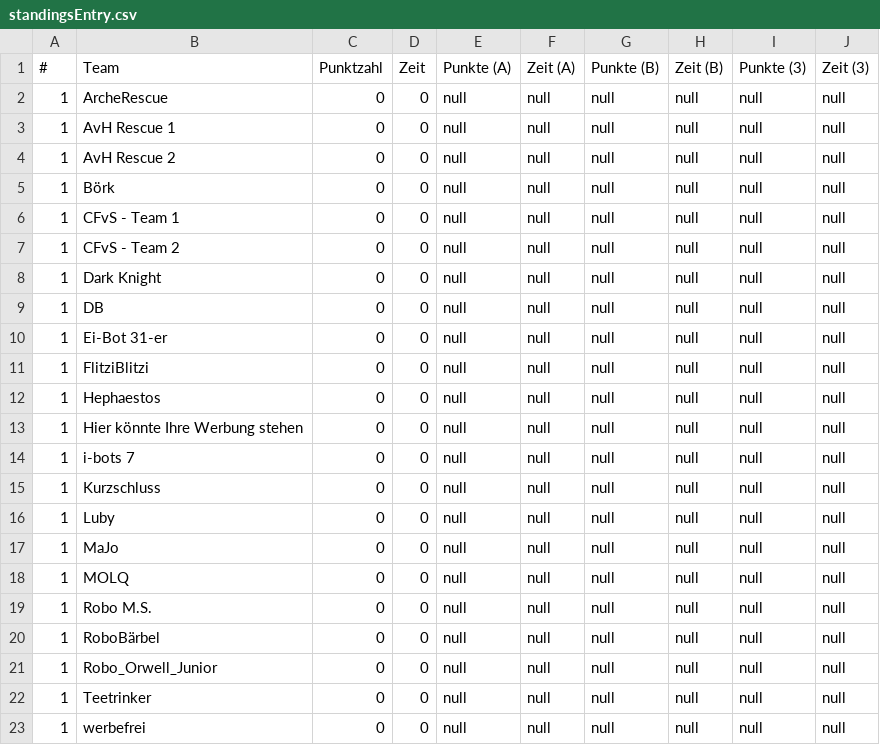
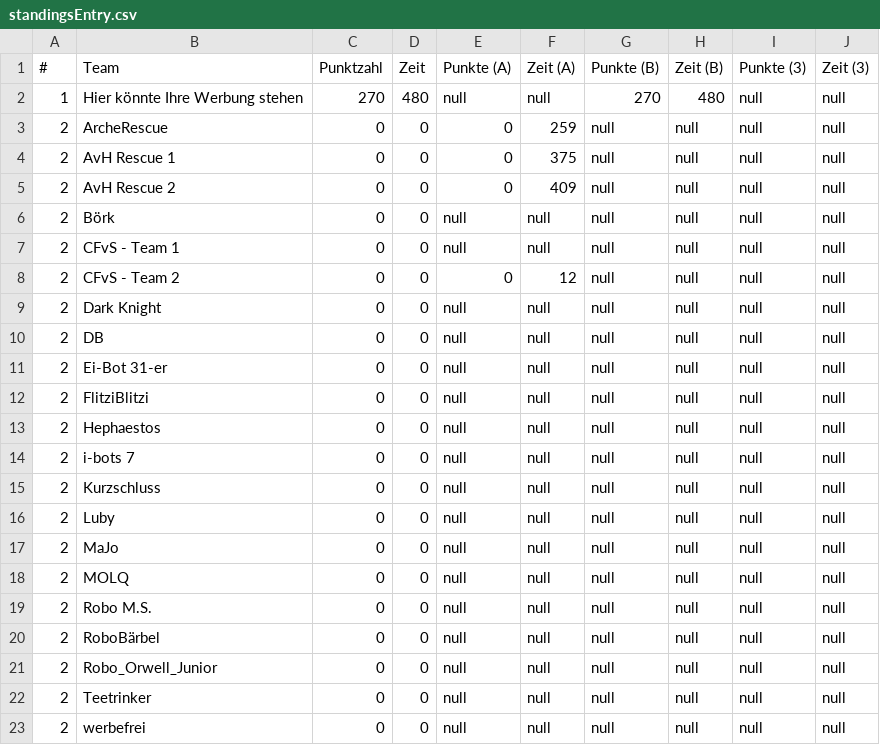
Before and after one commit to rcjberlin/evaluation, a CSV file: results/standingsEntry.csv, drawn as a sheet.

```diff
--- a/results/standingsEntry.csv
+++ b/results/standingsEntry.csv
@@ -1,23 +1,23 @@
 "#";"Team";"Punktzahl";"Zeit";"Punkte (A)";"Zeit (A)";"Punkte (B)";"Zeit (B)";"Punkte (3)";"Zeit (3)"
-"1";"ArcheRescue";"0";"0";"null";"null";"null";"null";"null";"null"
-"1";"AvH Rescue 1";"0";"0";"null";"null";"null";"null";"null";"null"
-"1";"AvH Rescue 2";"0";"0";"null";"null";"null";"null";"null";"null"
-"1";"Börk";"0";"0";"null";"null";"null";"null";"null";"null"
-"1";"CFvS - Team 1";"0";"0";"null";"null";"null";"null";"null";"null"
-"1";"CFvS - Team 2";"0";"0";"null";"null";"null";"null";"null";"null"
-"1";"Dark Knight";"0";"0";"null";"null";"null";"null";"null";"null"
-"1";"DB";"0";"0";"null";"null";"null";"null";"null";"null"
-"1";"Ei-Bot 31-er";"0";"0";"null";"null";"null";"null";"null";"null"
-"1";"FlitziBlitzi";"0";"0";"null";"null";"null";"null";"null";"null"
-"1";"Hephaestos";"0";"0";"null";"null";"null";"null";"null";"null"
-"1";"Hier könnte Ihre Werbung stehen";"0";"0";"null";"null";"null";"null";"null";"null"
-"1";"i-bots 7";"0";"0";"null";"null";"null";"null";"null";"null"
-"1";"Kurzschluss";"0";"0";"null";"null";"null";"null";"null";"null"
-"1";"Luby";"0";"0";"null";"null";"null";"null";"null";"null"
-"1";"MaJo";"0";"0";"null";"null";"null";"null";"null";"null"
-"1";"MOLQ";"0";"0";"null";"null";"null";"null";"null";"null"
-"1";"Robo M.S.";"0";"0";"null";"null";"null";"null";"null";"null"
-"1";"RoboBärbel";"0";"0";"null";"null";"null";"null";"null";"null"
-"1";"Robo_Orwell_Junior";"0";"0";"null";"null";"null";"null";"null";"null"
-"1";"Teetrinker";"0";"0";"null";"null";"null";"null";"null";"null"
-"1";"werbefrei";"0";"0";"null";"null";"null";"null";"null";"null"
+"1";"Hier könnte Ihre Werbung stehen";"270";"480";"null";"null";"270";"480";"null";"null"
+"2";"ArcheRescue";"0";"0";"0";"259";"null";"null";"null";"null"
+"2";"AvH Rescue 1";"0";"0";"0";"375";"null";"null";"null";"null"
+"2";"AvH Rescue 2";"0";"0";"0";"409";"null";"null";"null";"null"
+"2";"Börk";"0";"0";"null";"null";"null";"null";"null";"null"
+"2";"CFvS - Team 1";"0";"0";"null";"null";"null";"null";"null";"null"
+"2";"CFvS - Team 2";"0";"0";"0";"12";"null";"null";"null";"null"
+"2";"Dark Knight";"0";"0";"null";"null";"null";"null";"null";"null"
+"2";"DB";"0";"0";"null";"null";"null";"null";"null";"null"
+"2";"Ei-Bot 31-er";"0";"0";"null";"null";"null";"null";"null";"null"
+"2";"FlitziBlitzi";"0";"0";"null";"null";"null";"null";"null";"null"
+"2";"Hephaestos";"0";"0";"null";"null";"null";"null";"null";"null"
+"2";"i-bots 7";"0";"0";"null";"null";"null";"null";"null";"null"
+"2";"Kurzschluss";"0";"0";"null";"null";"null";"null";"null";"null"
+"2";"Luby";"0";"0";"null";"null";"null";"null";"null";"null"
+"2";"MaJo";"0";"0";"null";"null";"null";"null";"null";"null"
+"2";"MOLQ";"0";"0";"null";"null";"null";"null";"null";"null"
+"2";"Robo M.S.";"0";"0";"null";"null";"null";"null";"null";"null"
+"2";"RoboBärbel";"0";"0";"null";"null";"null";"null";"null";"null"
+"2";"Robo_Orwell_Junior";"0";"0";"null";"null";"null";"null";"null";"null"
+"2";"Teetrinker";"0";"0";"null";"null";"null";"null";"null";"null"
+"2";"werbefrei";"0";"0";"null";"null";"null";"null";"null";"null"
```
Also changed, not shown: results/standingsLine.csv, 4 other files.
